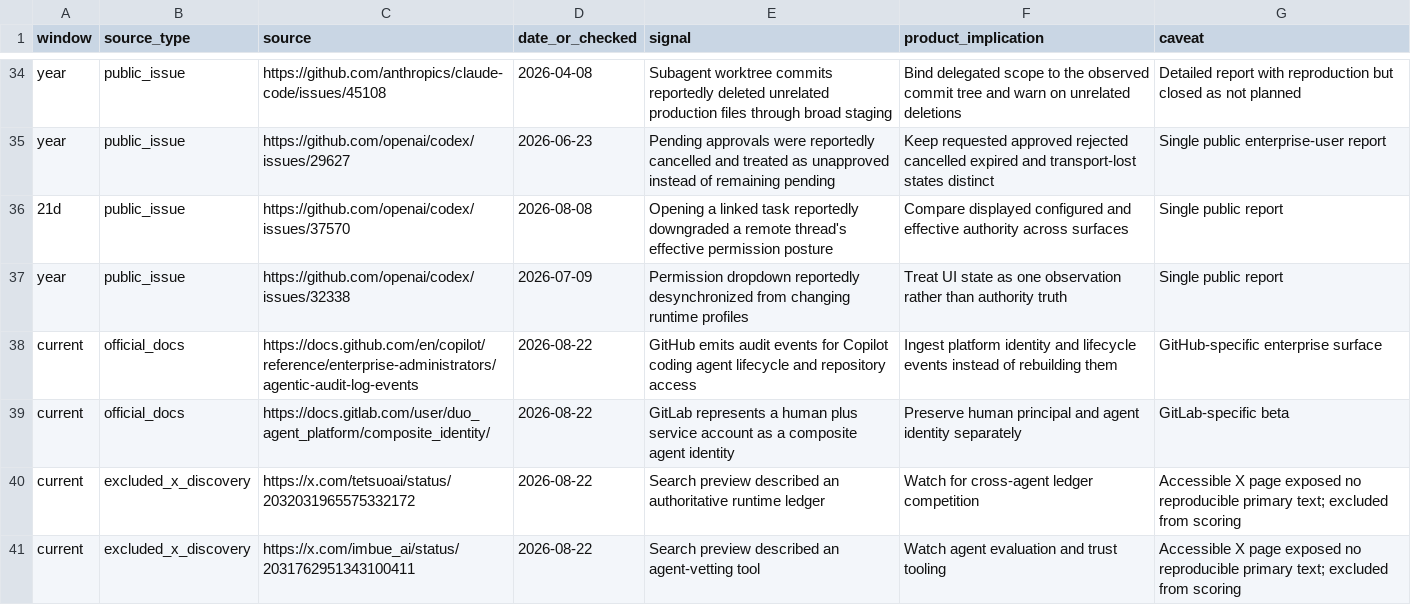
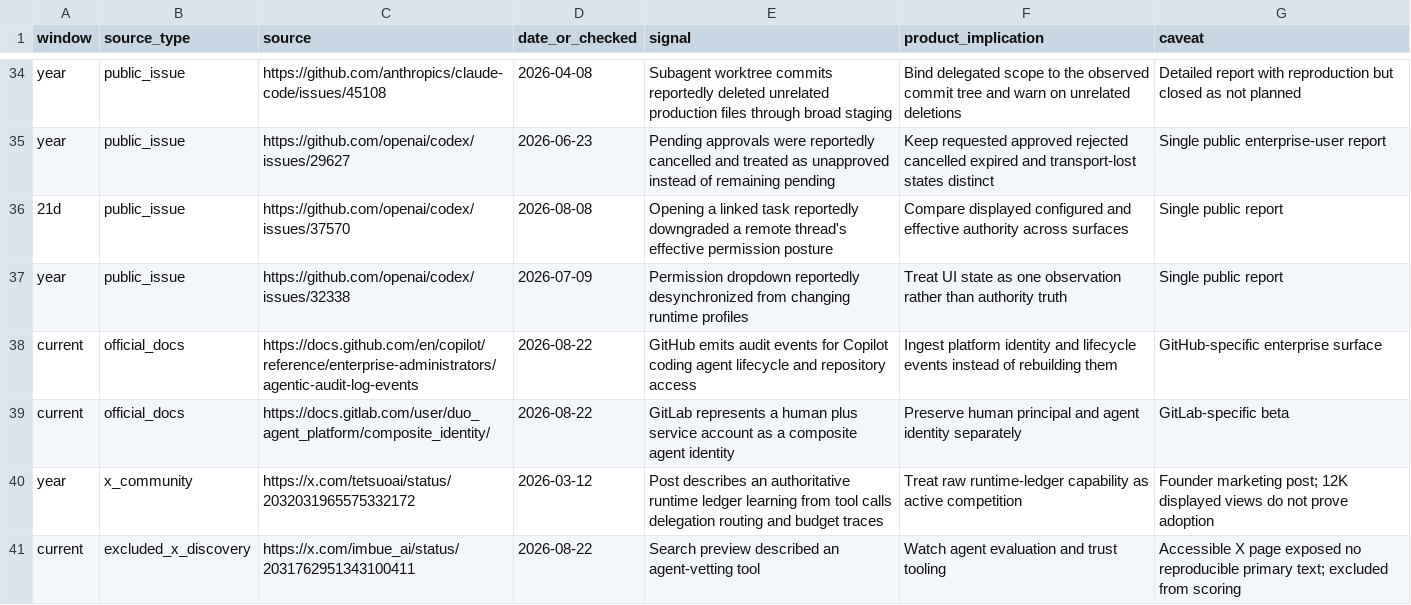
Before and after one commit to sulmusic2-star/agent-vigil, a CSV file: docs/research/2026-08-22-product-discovery/source-ledger.csv, drawn as a sheet; only a part is shown, gaps mark what is left out.

Commit message:
docs: broaden market signals and prioritize verified unit economics

```diff
--- a/docs/research/2026-08-22-product-discovery/source-ledger.csv
+++ b/docs/research/2026-08-22-product-discovery/source-ledger.csv
@@ -39,3 +39,3 @@ current,official_docs,https://docs.github.com/en/copilot/reference/enterprise-ad
 current,official_docs,https://docs.gitlab.com/user/duo_agent_platform/composite_identity/,2026-08-22,"GitLab represents a human plus service account as a composite agent identity","Preserve human principal and agent identity separately","GitLab-specific beta"
-current,excluded_x_discovery,https://x.com/tetsuoai/status/2032031965575332172,2026-08-22,"Search preview described an authoritative runtime ledger","Watch for cross-agent ledger competition","Accessible X page exposed no reproducible primary text; excluded from scoring"
+year,x_community,https://x.com/tetsuoai/status/2032031965575332172,2026-03-12,"Post describes an authoritative runtime ledger learning from tool calls delegation routing and budget traces","Treat raw runtime-ledger capability as active competition","Founder marketing post; 12K displayed views do not prove adoption"
 current,excluded_x_discovery,https://x.com/imbue_ai/status/2031762951343100411,2026-08-22,"Search preview described an agent-vetting tool","Watch agent evaluation and trust tooling","Accessible X page exposed no reproducible primary text; excluded from scoring"
```
Also changed, not shown: 8 other files.
